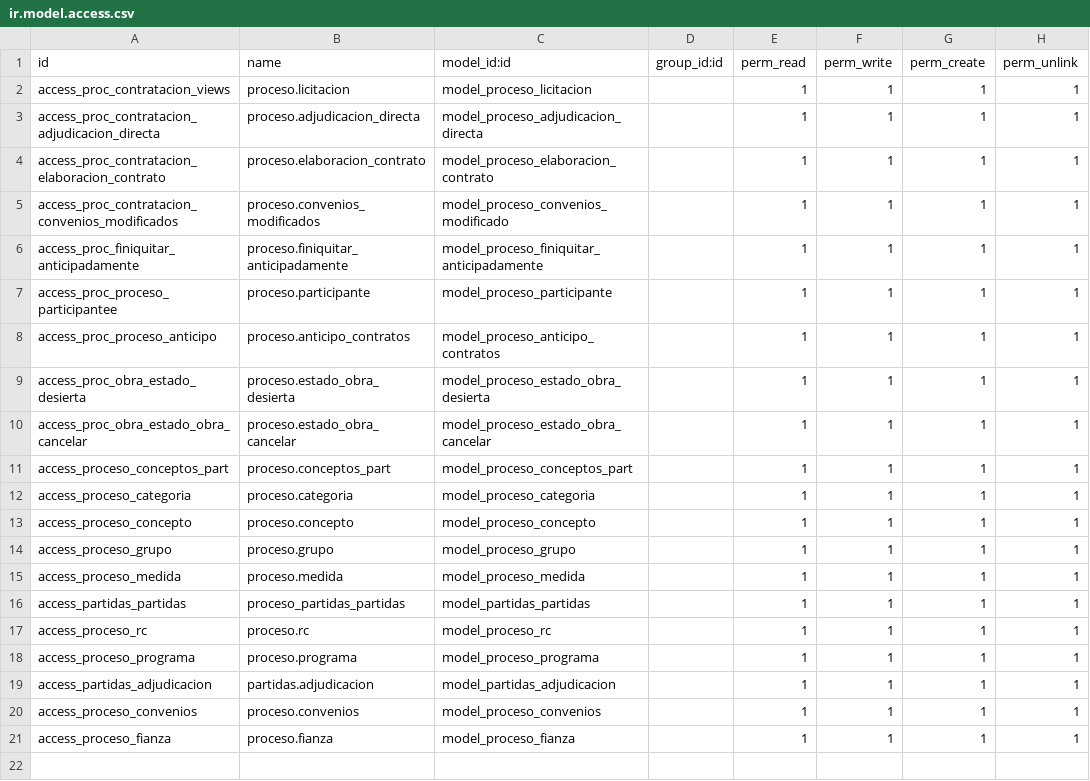
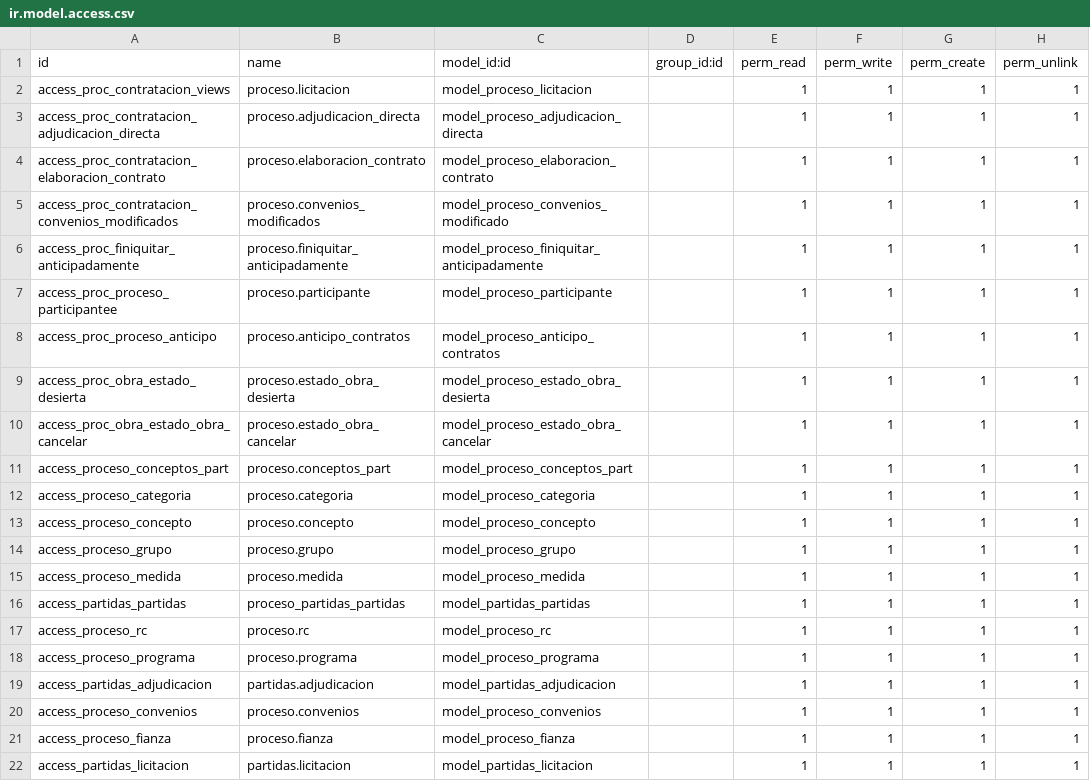
Before and after one commit to gerardosarracino/sidur12, a CSV file: proceso_contratacion/security/ir.model.access.csv, drawn as a sheet.

```diff
--- a/proceso_contratacion/security/ir.model.access.csv
+++ b/proceso_contratacion/security/ir.model.access.csv
@@ -21 +21,2 @@ access_proceso_convenios,proceso.convenios,model_proceso_convenios,,1,1,1,1
 access_proceso_fianza,proceso.fianza,model_proceso_fianza,,1,1,1,1
+access_partidas_licitacion,partidas.licitacion,model_partidas_licitacion,,1,1,1,1
```
Also changed, not shown: 8 other files.
